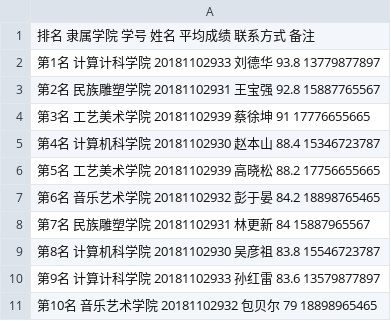
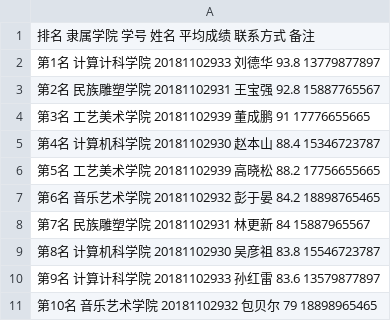
Before and after one commit to Vamp44/Judgement-Procedures, a CSV file: final.csv, drawn as a sheet.

Commit message:
Update final.csv

```diff
--- a/final.csv
+++ b/final.csv
@@ -3,3 +3,3 @@
 第2名     民族雕塑学院           20181102931         王宝强      92.8       15887765567
-第3名     工艺美术学院           20181102939         蔡徐坤      91         17776655665
+第3名     工艺美术学院           20181102939         董成鹏      91         17776655665
 第4名     计算机科学院           20181102930         赵本山      88.4       15346723787
```
